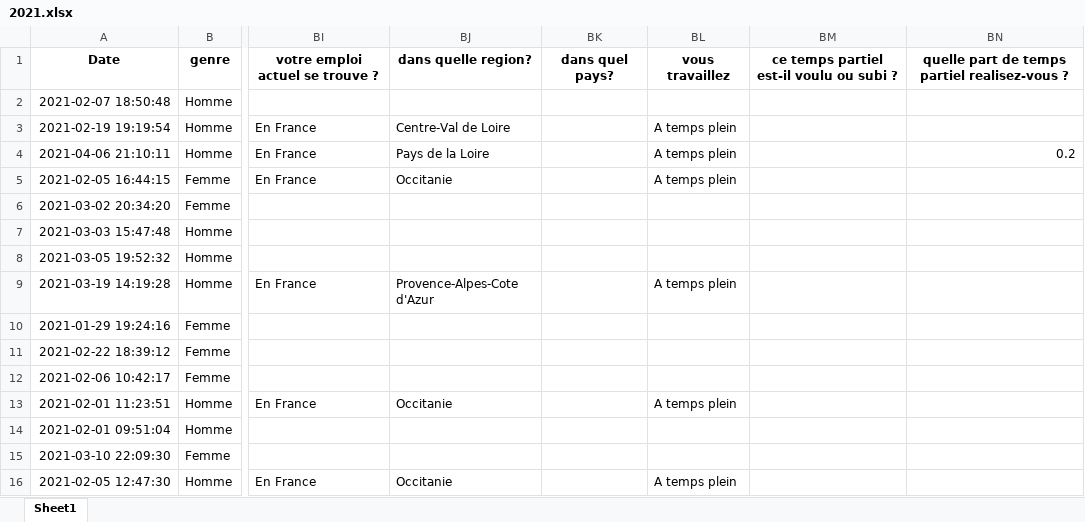
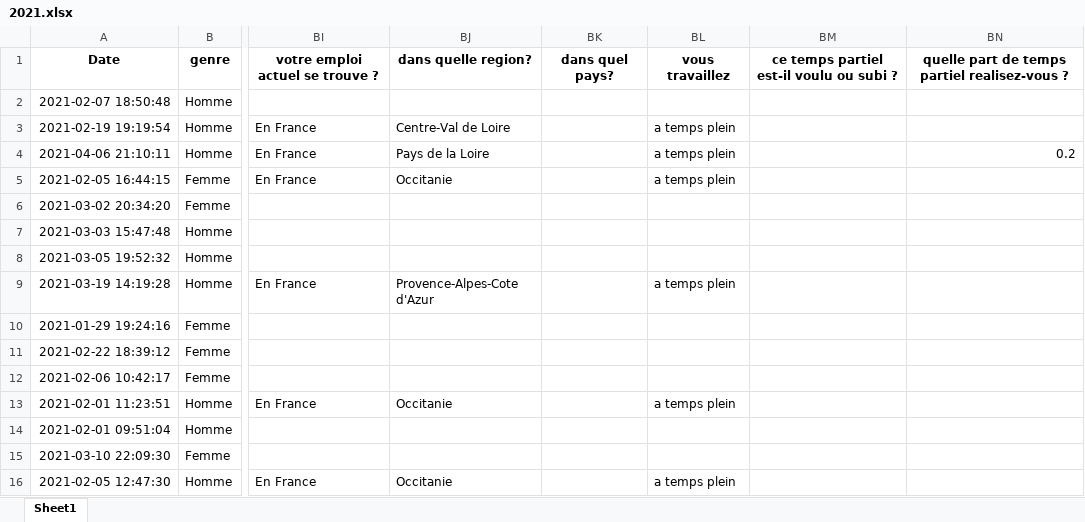
Before and after one commit to alexdeloire/data-science-backend, an Excel workbook: formatted_data/2021.xlsx, sheet Sheet1, drawn as a sheet; only a part is shown, gaps mark what is left out; values as stored, in another font and other column widths than the file's, no borders; the diff covers the shown part only; the diff names each change by its address in the sheet, - before the commit and + after, or states it on an @@ line.

```diff
--- a/formatted_data/2021.xlsx (sheet Sheet1)
+++ b/formatted_data/2021.xlsx (sheet Sheet1)
-BL3:BL5: A temps plein
+BL3:BL5: a temps plein
-BL9: A temps plein
+BL9: a temps plein
-BL13: A temps plein
+BL13: a temps plein
-BL16: A temps plein
+BL16: a temps plein
```
Also changed, not shown: 628 edited cells elsewhere in this sheet, formatted_data/2018.xlsx, formatted_data/2019.xlsx, 6 other files.
